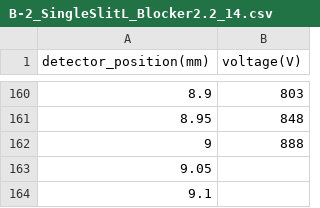
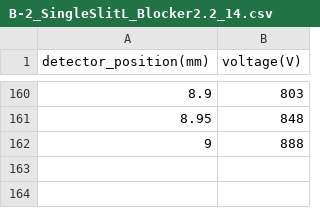
Before and after one commit to IntermidiatePhysicsExperiment/Single-Photon-Interference, a CSV file: LASER/B-2/B-2_SingleSlitL_Blocker2.2_14.csv, drawn as a sheet; only a part is shown, gaps mark what is left out.

```diff
--- a/LASER/B-2/B-2_SingleSlitL_Blocker2.2_14.csv
+++ b/LASER/B-2/B-2_SingleSlitL_Blocker2.2_14.csv
@@ -162,3 +162 @@
 9,888
-9.05,
-9.1,
```
Also changed, not shown: LASER/B-1/B-1_DoubleSlit_14-2.csv, LASER/B-3/B-3_AsymmDoubleSlit_Blocker2.33_14.csv, 1 other file.
